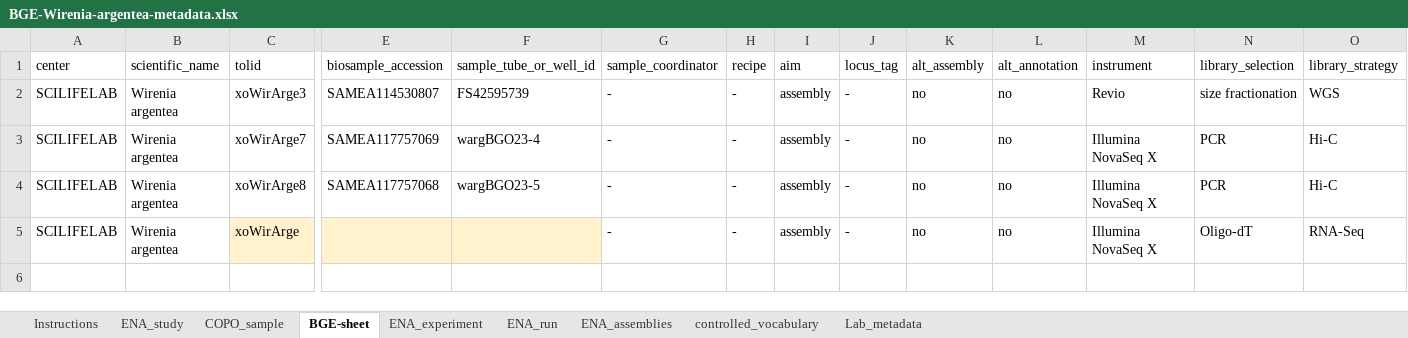
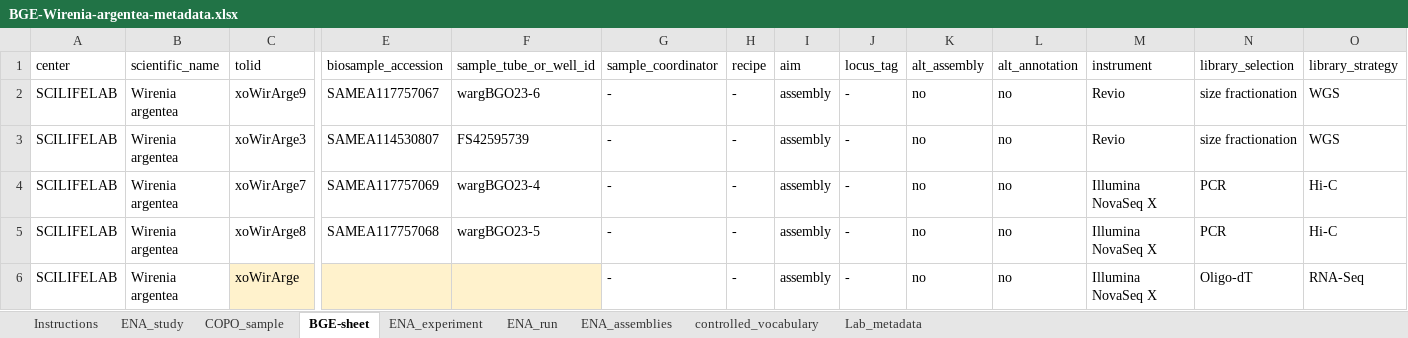
Before and after one commit to NBISweden/data-submission-documentation, an Excel workbook: ENA/BGE-Wirenia-argentea/data/BGE-Wirenia-argentea-metadata.xlsx, sheet BGE-sheet, drawn as a sheet; only a part is shown, gaps mark what is left out; values as stored, in another font and other column widths than the file's, no borders; charts and pictures not drawn; rows hold the shown columns only; the diff names each change by its address in the sheet, - before the commit and + after, or states it on an @@ line.

Commit message:
Prep W argentea HiFi round 2

```diff
--- a/ENA/BGE-Wirenia-argentea/data/BGE-Wirenia-argentea-metadata.xlsx (sheet BGE-sheet)
+++ b/ENA/BGE-Wirenia-argentea/data/BGE-Wirenia-argentea-metadata.xlsx (sheet BGE-sheet)
+row 2: SCILIFELAB | Wirenia argentea | xoWirArge9 | SAMEA117757067 | wargBGO23-6 | - | - | assembly | - | no | no | Revio | size fractionation | WGS
```
Also changed, not shown: 1 other file.
